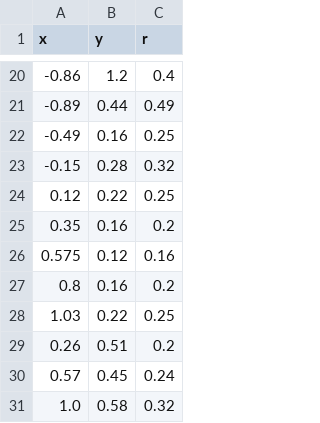
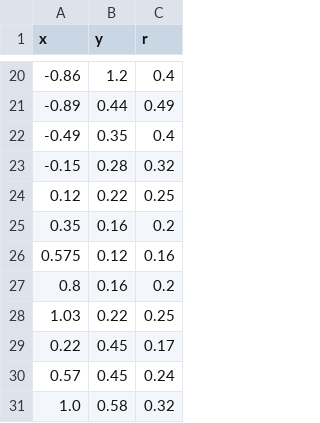
Before and after one commit to biorobaw/Multiscale-V2, a CSV file: experiments/pc_layers/pcs_maze1.csv, drawn as a sheet; only a part is shown, gaps mark what is left out.

Commit message:
still modifying

```diff
--- a/experiments/pc_layers/pcs_maze1.csv
+++ b/experiments/pc_layers/pcs_maze1.csv
@@ -21,3 +21,3 @@ x,y,r
 -0.89,0.44,0.49
--0.49,0.16,0.25
+-0.49,0.35,0.4
 -0.15,0.28,0.32
@@ -28,3 +28,3 @@ x,y,r
 1.03,0.22,0.25
-0.26,0.51,0.2
+0.22,0.45,0.17
 0.57,0.45,0.24
```
